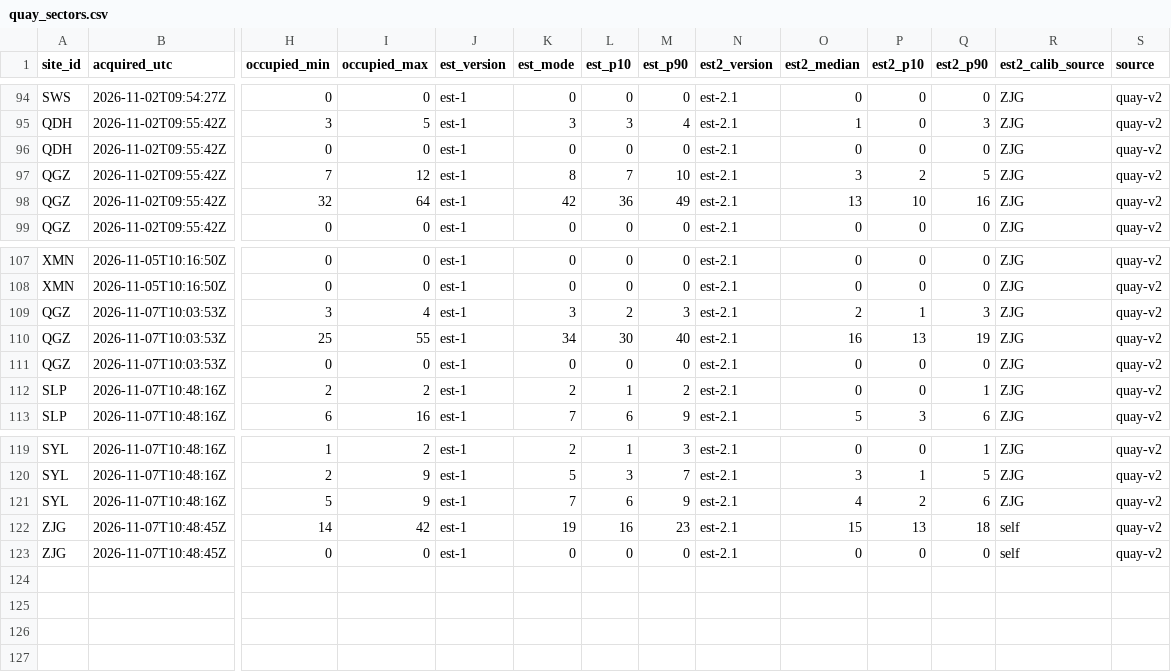
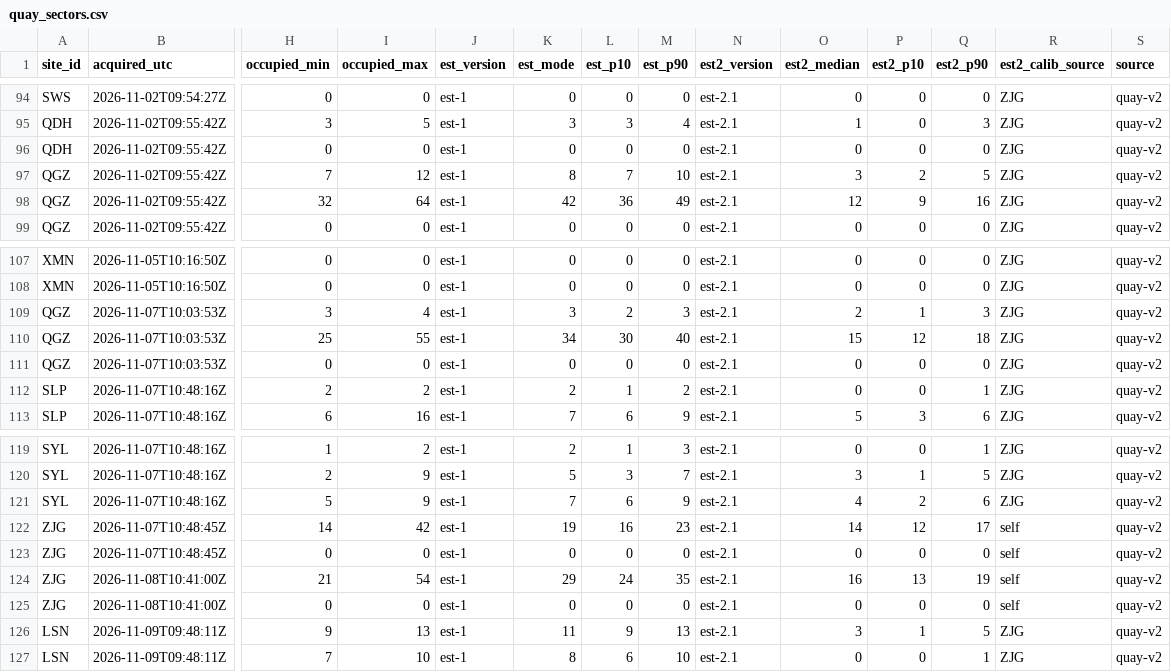
Before and after one commit to 2wrr6c7mmj-jpg/observatory-data, a CSV file: docs/data/sat/quay_sectors.csv, drawn as a sheet; only a part is shown, gaps mark what is left out; rows hold the shown columns only; the diff names each change by its address in the sheet, - before the commit and + after, or states it on an @@ line.

```diff
--- a/docs/data/sat/quay_sectors.csv
+++ b/docs/data/sat/quay_sectors.csv
-O98 (est2_median): 13
+O98 (est2_median): 12
-P98 (est2_p10): 10
+P98 (est2_p10): 9
-O110 (est2_median): 16
+O110 (est2_median): 15
-P110 (est2_p10): 13
+P110 (est2_p10): 12
-Q110 (est2_p90): 19
+Q110 (est2_p90): 18
-O122 (est2_median): 15
+O122 (est2_median): 14
-P122 (est2_p10): 13
+P122 (est2_p10): 12
-Q122 (est2_p90): 18
+Q122 (est2_p90): 17
+row 124: ZJG | 2026-11-08T10:41:00Z | 21 | 54 | est-1 | 29 | 24 | 35 | est-2.1 | 16 | 13 | 19 | self | quay-v2
+row 125: ZJG | 2026-11-08T10:41:00Z | 0 | 0 | est-1 | 0 | 0 | 0 | est-2.1 | 0 | 0 | 0 | self | quay-v2
+row 126: LSN | 2026-11-09T09:48:11Z | 9 | 13 | est-1 | 11 | 9 | 13 | est-2.1 | 3 | 1 | 5 | ZJG | quay-v2
+row 127: LSN | 2026-11-09T09:48:11Z | 7 | 10 | est-1 | 8 | 6 | 10 | est-2.1 | 0 | 0 | 1 | ZJG | quay-v2
```
Also changed, not shown: docs/data/sat/quay_counts.csv, docs/data/sat/quay_est2.csv, 39 other files.
